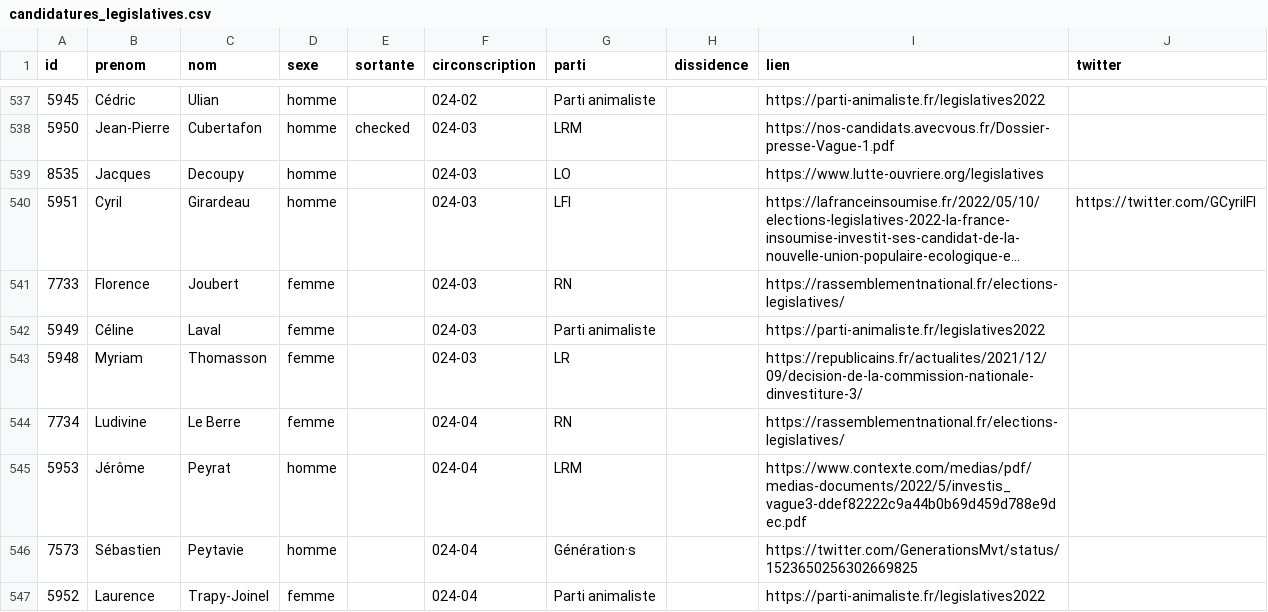
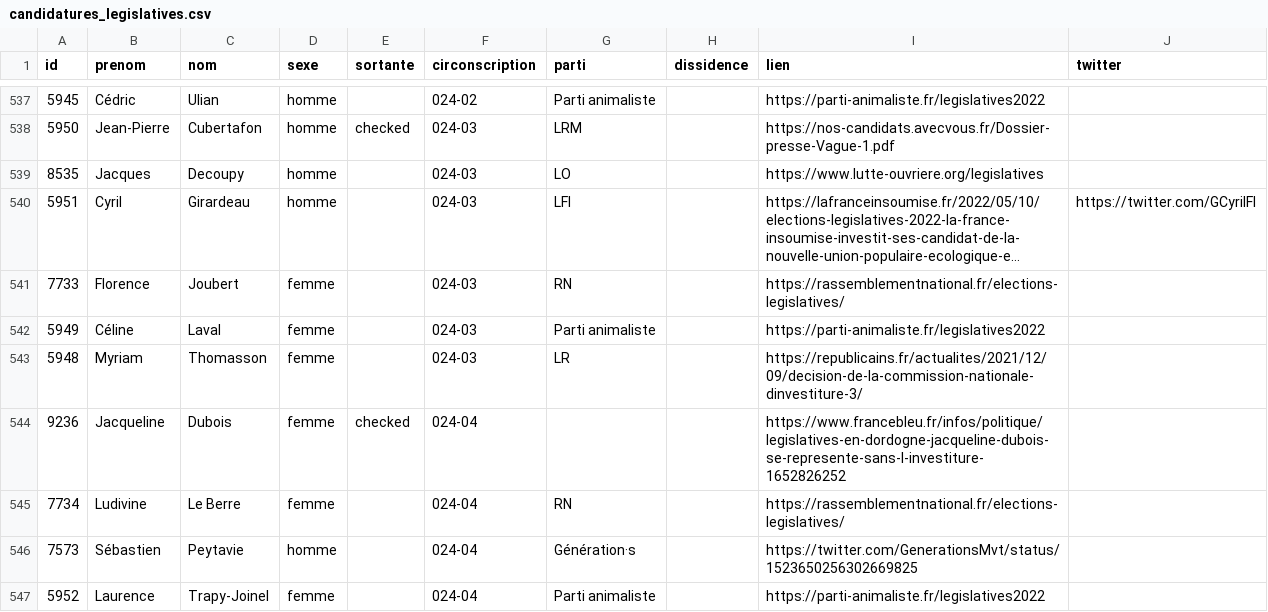
Before and after one commit to nsppolls/nsppolls, a CSV file: donnees/candidatures_legislatives.csv, drawn as a sheet; only a part is shown, gaps mark what is left out; long unchanged cells end in …; removed rows and columns are numbered as before the commit, all else as after; the diff names each change by its address in the sheet, - before the commit and + after, or states it on an @@ line.

Commit message:
Retrait Peyrat

```diff
--- a/donnees/candidatures_legislatives.csv
+++ b/donnees/candidatures_legislatives.csv
+row 544: 9236 | Jacqueline | Dubois | femme | checked | 024-04 |  |  | https://www.francebleu.fr/infos/politique/legislatives-en-dordogne-jacqueline-dubois-se-represente-sans-l-investiture-1652826252
-row 545: 5953 | Jérôme | Peyrat | homme |  | 024-04 | LRM |  | https://www.contexte.com/medias/pdf/medias-documents/2022/5/investis_vague3-ddef82222c9a44b0b69d459d788e9dec.pdf
```
